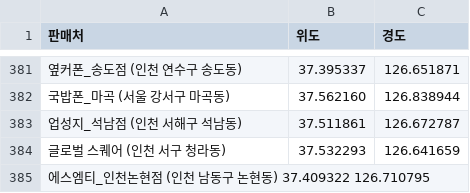
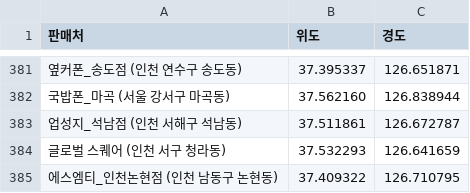
Before and after one commit to moyeonwon/my-project, a CSV file: coordinate.csv, drawn as a sheet; only a part is shown, gaps mark what is left out; removed rows and columns are numbered as before the commit, all else as after; the diff names each change by its address in the sheet, - before the commit and + after, or states it on an @@ line.

Commit message:
Update coordinate.csv

```diff
--- a/coordinate.csv
+++ b/coordinate.csv
-row 385: 에스엠티_인천논현점 (인천 남동구 논현동) 37.409322 126.710795
+row 385: 에스엠티_인천논현점 (인천 남동구 논현동) | 37.409322 | 126.710795
```
